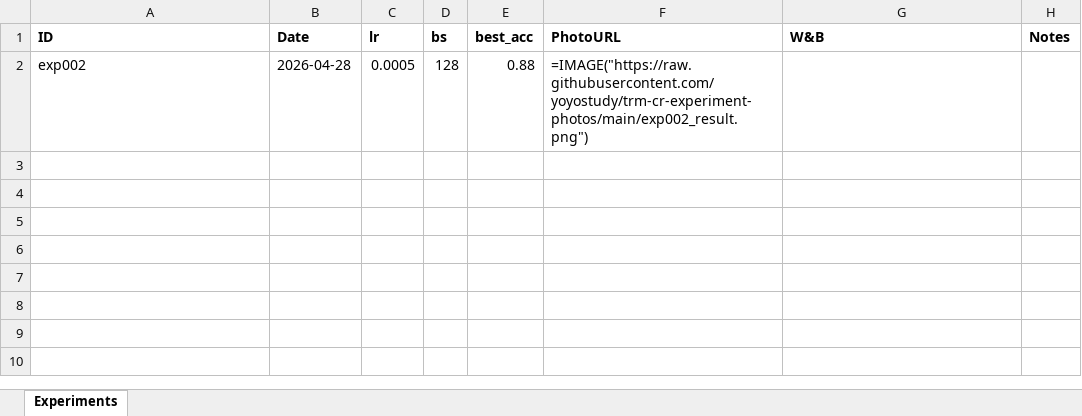
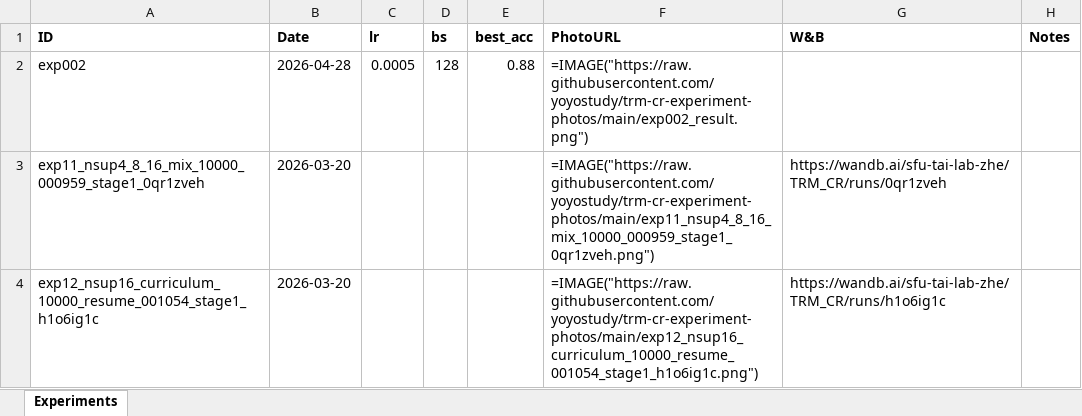
Before and after one commit to yoyostudy/trm-cr-experiment-photos, an Excel workbook: experiments.xlsx, sheet Experiments, drawn as a sheet; values as stored, in another font and other column widths than the file's, no borders; formulas without a stored value are shown as written; the diff names each change by its address in the sheet, - before the commit and + after, or states it on an @@ line.

Commit message:
sync 2 wandb runs from TRM_CR

```diff
--- a/experiments.xlsx (sheet Experiments)
+++ b/experiments.xlsx (sheet Experiments)
+row 3: exp11_nsup4_8_16_mix_10000_000959_stage1_0qr1zveh | 2026-03-20 |  |  |  | =IMAGE("https://raw.githubusercontent.com/yoyostudy/trm-cr-experiment-photos/main/exp11_nsup4_8_16_mix_10000_000959_stage1_0qr1zveh.png") | https://wandb.ai/sfu-tai-lab-zhe/TRM_CR/runs/0qr1zveh
+row 4: exp12_nsup16_curriculum_10000_resume_001054_stage1_h1o6ig1c | 2026-03-20 |  |  |  | =IMAGE("https://raw.githubusercontent.com/yoyostudy/trm-cr-experiment-photos/main/exp12_nsup16_curriculum_10000_resume_001054_stage1_h1o6ig1c.png") | https://wandb.ai/sfu-tai-lab-zhe/TRM_CR/runs/h1o6ig1c
```
Also changed, not shown: 3 other files.
